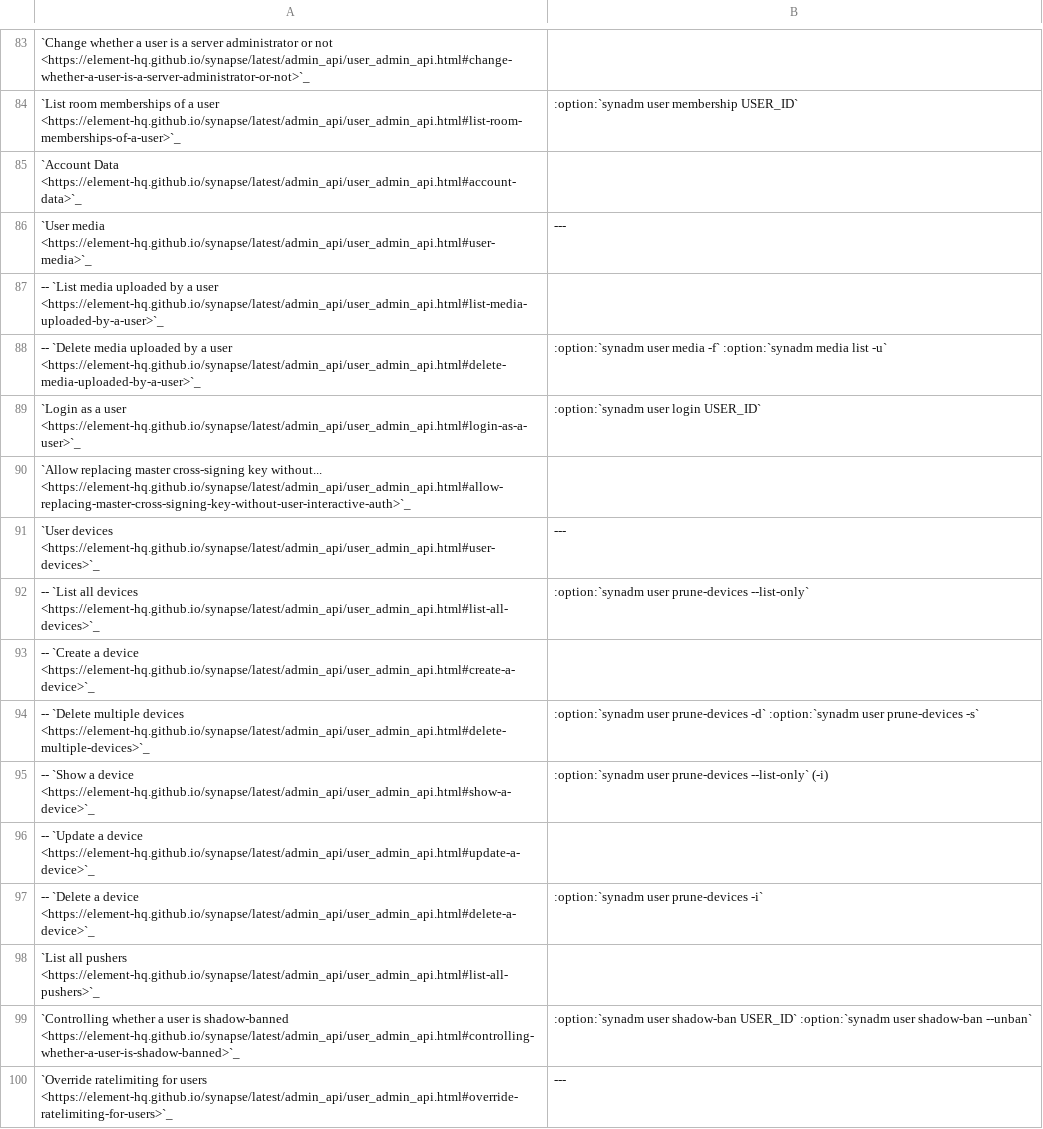
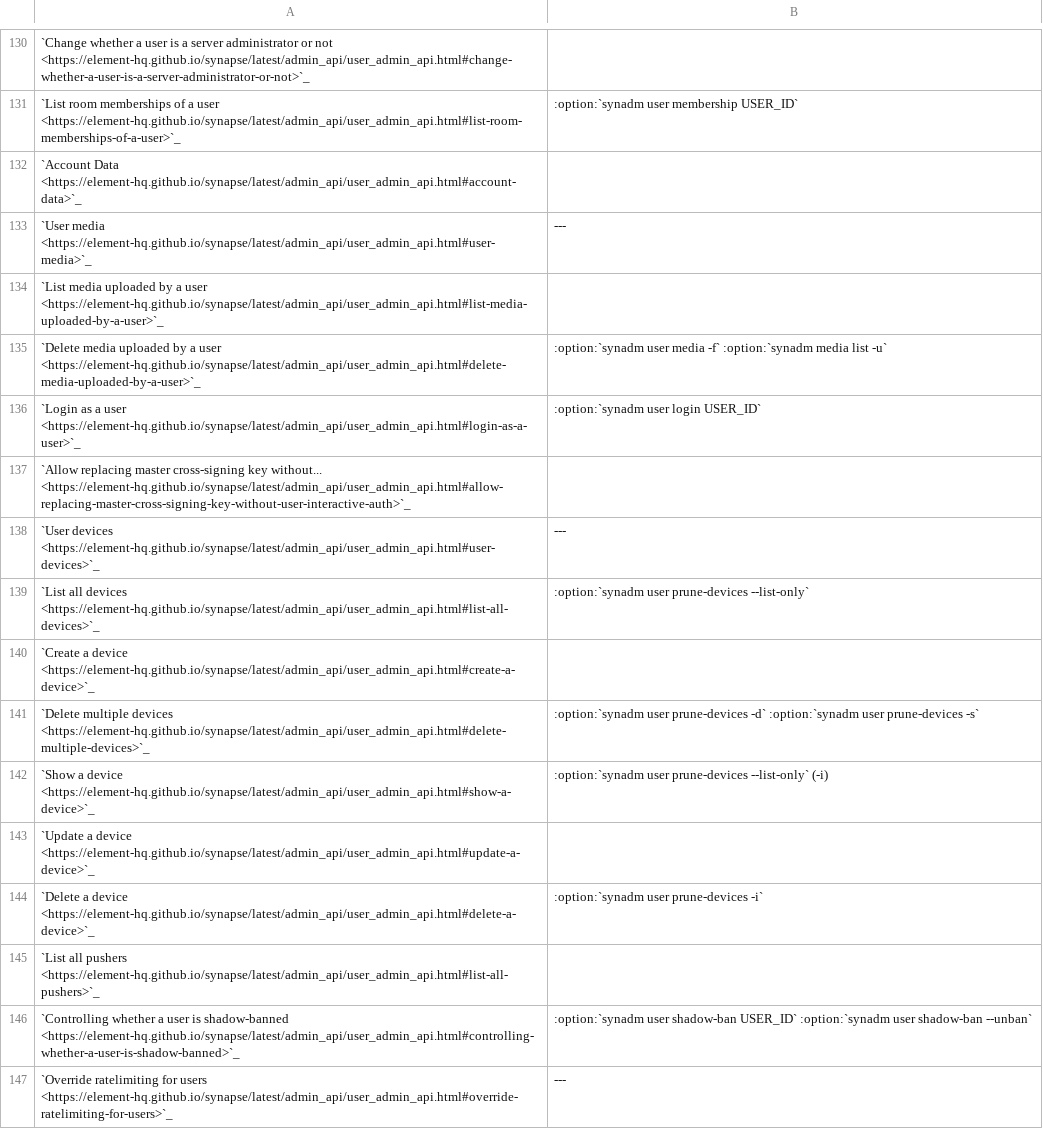
Before and after one commit to JOJ0/synadm, a CSV file: doc/source/features.csv, drawn as a sheet; only a part is shown, gaps mark what is left out; addresses are those after the commit; the diff covers the shown part only; the diff names each change by its address in the sheet, - before the commit and + after, or states it on an @@ line.

Commit message:
features.csv split into multiple files part 1
only add headlines and spacing, all into original file.

```diff
--- a/doc/source/features.csv
+++ b/doc/source/features.csv
-A134: -- `List media…
+A134: `List media…
-A135: -- `Delete media…
+A135: `Delete media…
-A139: -- `List all…
+A139: `List all…
-A140: -- `Create a…
+A140: `Create a…
-A141: -- `Delete multiple…
+A141: `Delete multiple…
-A142: -- `Show a…
+A142: `Show a…
-A143: -- `Update a…
+A143: `Update a…
-A144: -- `Delete a…
+A144: `Delete a…
```
Also changed, not shown: 63 added rows, 1 removed row and 44 edited cells elsewhere in this file.
